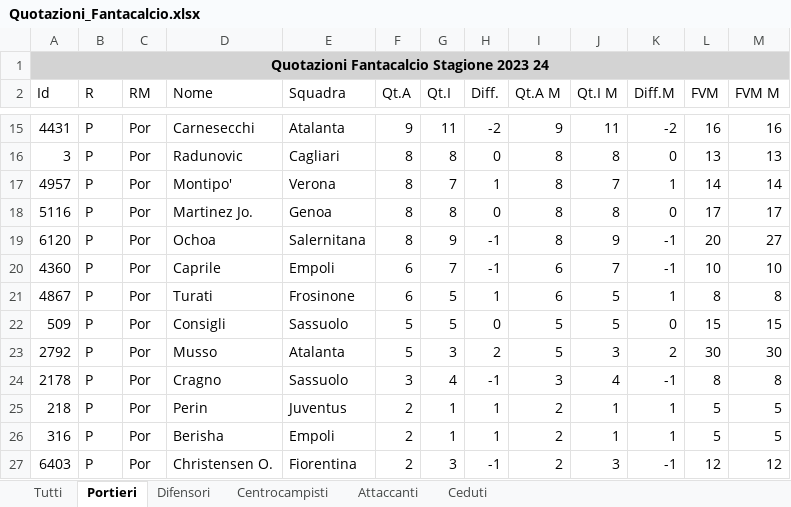
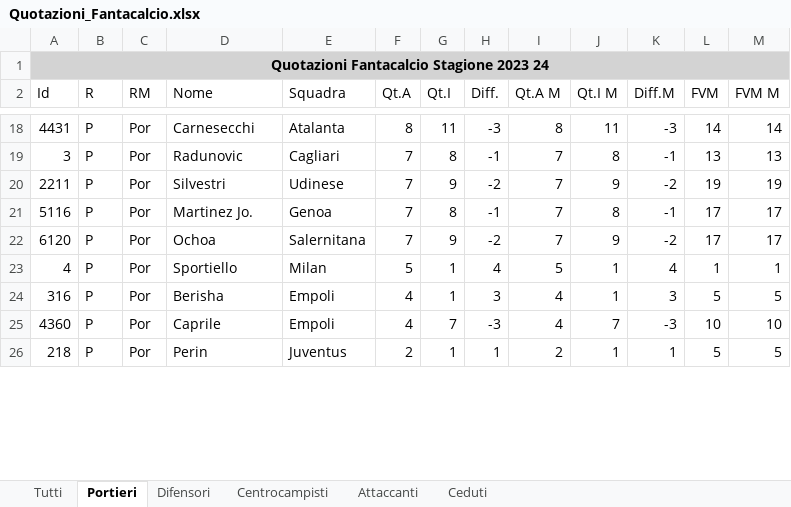
Before and after one commit to uPeppe/fantabeto, an Excel workbook: fantacalcio/Quotazioni_Fantacalcio.xlsx, sheet Portieri, drawn as a sheet; only a part is shown, gaps mark what is left out; values as stored, in another font and other column widths than the file's, no borders; removed rows and columns are numbered as before the commit, all else as after; the diff covers the shown part only; the diff names each change by its address in the sheet, - before the commit and + after, or states it on an @@ line.

```diff
--- a/fantacalcio/Quotazioni_Fantacalcio.xlsx (sheet Portieri)
+++ b/fantacalcio/Quotazioni_Fantacalcio.xlsx (sheet Portieri)
-F18 (Qt.A): 9
+F18 (Qt.A): 8
-H18 (Diff.): -2
+H18 (Diff.): -3
-I18 (Qt.A M): 9
+I18 (Qt.A M): 8
-K18 (Diff.M): -2
+K18 (Diff.M): -3
-L18 (FVM): 16
+L18 (FVM): 14
-M18 (FVM M): 16
+M18 (FVM M): 14
-F19 (Qt.A): 8
+F19 (Qt.A): 7
-H19 (Diff.): 0
+H19 (Diff.): -1
-I19 (Qt.A M): 8
+I19 (Qt.A M): 7
-K19 (Diff.M): 0
+K19 (Diff.M): -1
-row 17: 4957 | P | Por | Montipo' | Verona | 8 | 7 | 1 | 8 | 7 | 1 | 14 | 14
+row 20: 2211 | P | Por | Silvestri | Udinese | 7 | 9 | -2 | 7 | 9 | -2 | 19 | 19
-F21:F22 (Qt.A): 8
+F21:F22 (Qt.A): 7
-H21 (Diff.): 0
+H21 (Diff.): -1
-I21:I22 (Qt.A M): 8
+I21:I22 (Qt.A M): 7
-K21 (Diff.M): 0
+K21 (Diff.M): -1
-H22 (Diff.): -1
+H22 (Diff.): -2
-K22 (Diff.M): -1
+K22 (Diff.M): -2
-L22 (FVM): 20
+L22 (FVM): 17
-M22 (FVM M): 27
+M22 (FVM M): 17
+row 23: 4 | P | Por | Sportiello | Milan | 5 | 1 | 4 | 5 | 1 | 4 | 1 | 1
+row 24: 316 | P | Por | Berisha | Empoli | 4 | 1 | 3 | 4 | 1 | 3 | 5 | 5
-F25 (Qt.A): 6
+F25 (Qt.A): 4
-H25 (Diff.): -1
+H25 (Diff.): -3
-I25 (Qt.A M): 6
+I25 (Qt.A M): 4
-K25 (Diff.M): -1
+K25 (Diff.M): -3
-row 21: 4867 | P | Por | Turati | Frosinone | 6 | 5 | 1 | 6 | 5 | 1 | 8 | 8
-row 22: 509 | P | Por | Consigli | Sassuolo | 5 | 5 | 0 | 5 | 5 | 0 | 15 | 15
-row 23: 2792 | P | Por | Musso | Atalanta | 5 | 3 | 2 | 5 | 3 | 2 | 30 | 30
-row 24: 2178 | P | Por | Cragno | Sassuolo | 3 | 4 | -1 | 3 | 4 | -1 | 8 | 8
-row 26: 316 | P | Por | Berisha | Empoli | 2 | 1 | 1 | 2 | 1 | 1 | 5 | 5
-row 27: 6403 | P | Por | Christensen O. | Fiorentina | 2 | 3 | -1 | 2 | 3 | -1 | 12 | 12
```
Also changed, not shown: 12 added rows, 8 removed rows and 24 edited cells elsewhere in this sheet, sheet Tutti, sheet Difensori, sheet Centrocampisti, sheet Attaccanti, mid_outputs/database_entries_gk.xlsx, mid_outputs/players_stats.xlsx, 17 other files.
